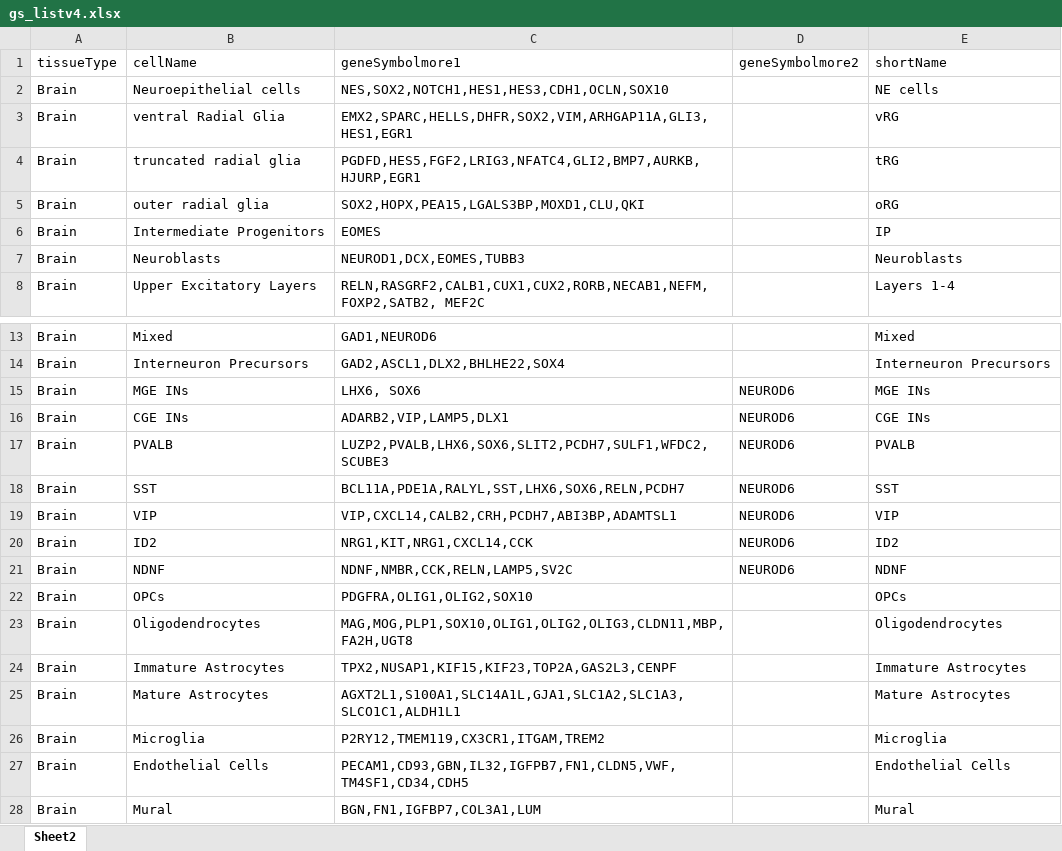
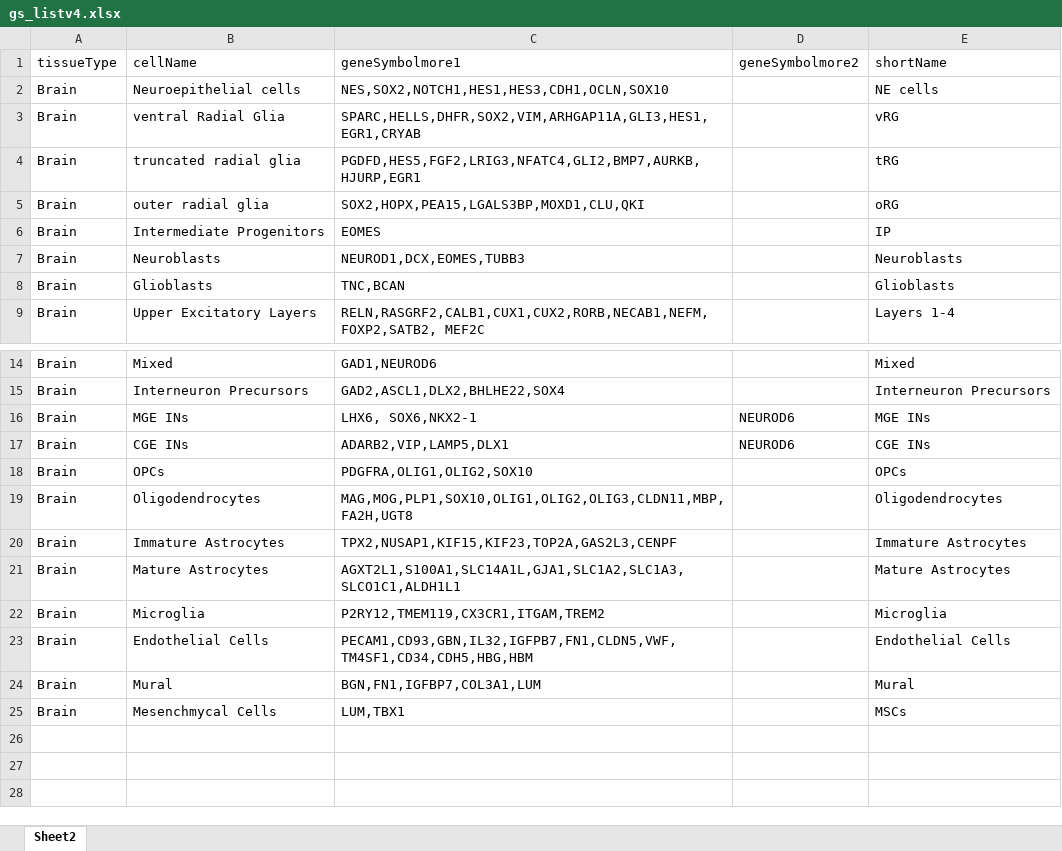
Before and after one commit to ctg-single-cell/transcriptome_comp, an Excel workbook: code/sctype_annotation/gs_listv4.xlsx, sheet Sheet2, drawn as a sheet; only a part is shown, gaps mark what is left out; values as stored, in another font and other column widths than the file's, no borders; removed rows and columns are numbered as before the commit, all else as after; the diff names each change by its address in the sheet, - before the commit and + after, or states it on an @@ line.

Commit message:
adding scripts for annotation pipeline”

```diff
--- a/code/sctype_annotation/gs_listv4.xlsx (sheet Sheet2)
+++ b/code/sctype_annotation/gs_listv4.xlsx (sheet Sheet2)
-C3 (geneSymbolmore1): EMX2,SPARC,HELLS,DHFR,SOX2,VIM,ARHGAP11A,GLI3,HES1,EGR1
+C3 (geneSymbolmore1): SPARC,HELLS,DHFR,SOX2,VIM,ARHGAP11A,GLI3,HES1,EGR1,CRYAB
+row 8: Brain | Glioblasts | TNC,BCAN |  | Glioblasts
-C16 (geneSymbolmore1): LHX6, SOX6
+C16 (geneSymbolmore1): LHX6, SOX6,NKX2-1
-row 17: Brain | PVALB | LUZP2,PVALB,LHX6,SOX6,SLIT2,PCDH7,SULF1,WFDC2,SCUBE3 | NEUROD6 | PVALB
-row 18: Brain | SST | BCL11A,PDE1A,RALYL,SST,LHX6,SOX6,RELN,PCDH7 | NEUROD6 | SST
-row 19: Brain | VIP | VIP,CXCL14,CALB2,CRH,PCDH7,ABI3BP,ADAMTSL1 | NEUROD6 | VIP
-row 20: Brain | ID2 | NRG1,KIT,NRG1,CXCL14,CCK | NEUROD6 | ID2
-row 21: Brain | NDNF | NDNF,NMBR,CCK,RELN,LAMP5,SV2C | NEUROD6 | NDNF
-C23 (geneSymbolmore1): PECAM1,CD93,GBN,IL32,IGFPB7,FN1,CLDN5,VWF,TM4SF1,CD34,CDH5
+C23 (geneSymbolmore1): PECAM1,CD93,GBN,IL32,IGFPB7,FN1,CLDN5,VWF,TM4SF1,CD34,CDH5,HBG,HBM
+row 25: Brain | Mesenchmycal Cells | LUM,TBX1 |  | MSCs
```
Also changed, not shown: 7 other files.
